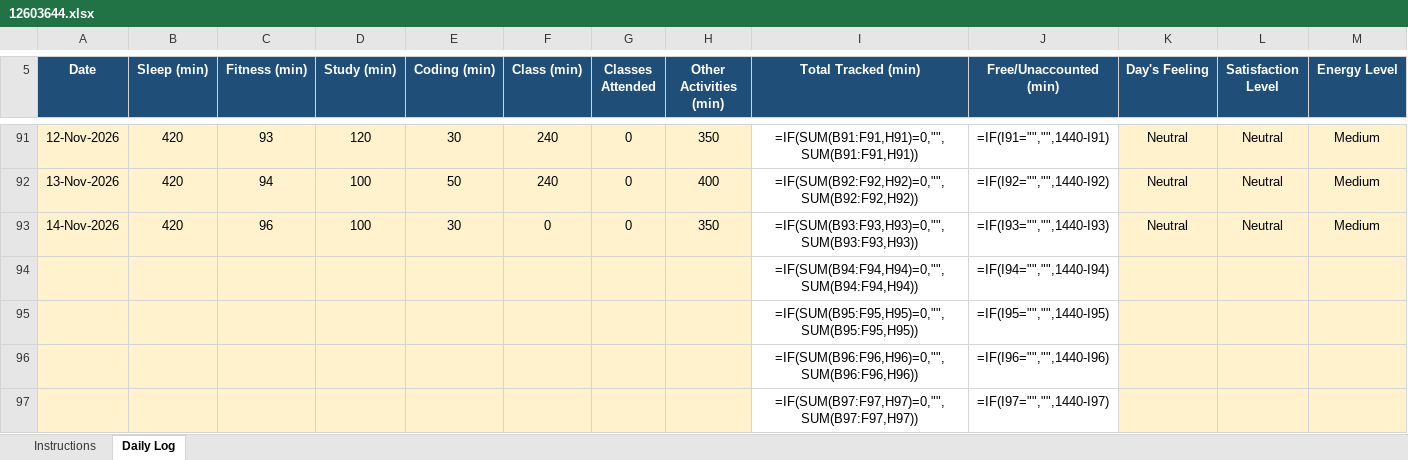
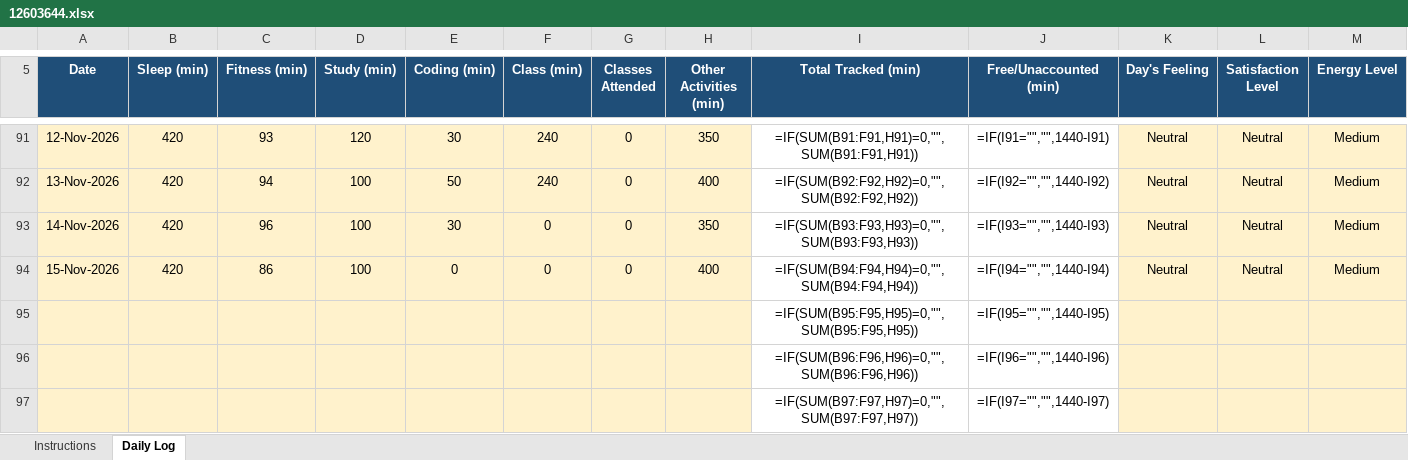
Before and after one commit to hritish2005/12603644, an Excel workbook: 12603644.xlsx, sheet Daily Log, drawn as a sheet; only a part is shown, gaps mark what is left out; values as stored, in another font and other column widths than the file's, no borders; formulas without a stored value are shown as written; conditional formats not drawn; removed rows and columns are numbered as before the commit, all else as after; rows hold the shown columns only; the diff names each change by its address in the sheet, - before the commit and + after, or states it on an @@ line.

Commit message:
Daily log - 2026-11-15

```diff
--- a/12603644.xlsx (sheet Daily Log)
+++ b/12603644.xlsx (sheet Daily Log)
-row 94:  |  |  |  |  |  |  |  | =IF(SUM(B94:F94,H94)=0,"",SUM(B94:F94,H94)) | =IF(I94="","",1440-I94)
+row 94: 15-Nov-2026 | 420 | 86 | 100 | 0 | 0 | 0 | 400 | =IF(SUM(B94:F94,H94)=0,"",SUM(B94:F94,H94)) | =IF(I94="","",1440-I94) | Neutral | Neutral | Medium
```
Also changed, not shown: 1 other file.
